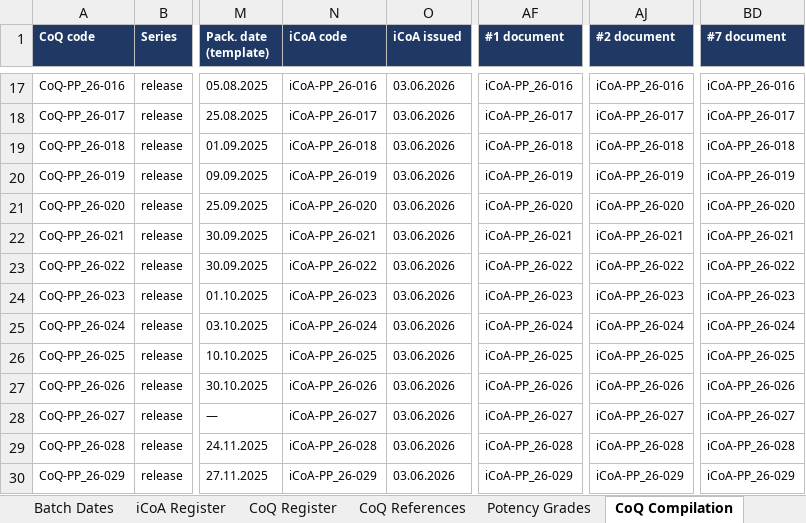
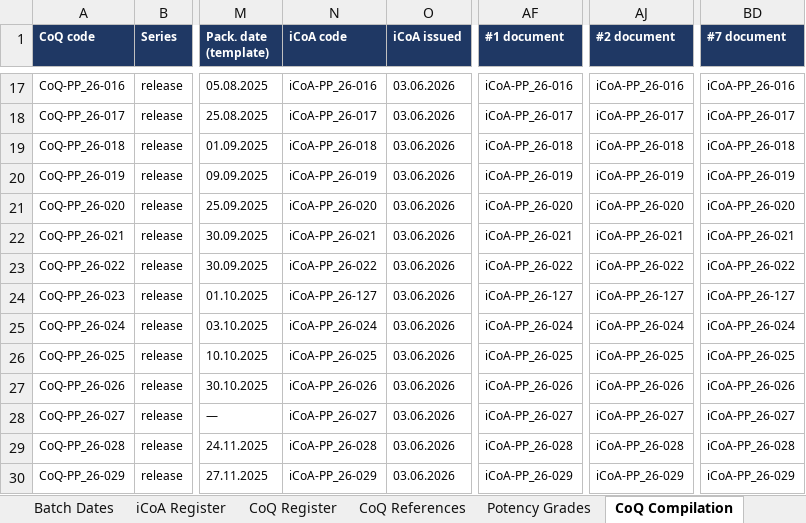
Before and after one commit to 3p4e/letta-stack, an Excel workbook: deliverables/qc_gap_analysis/tracker/CoQ_Analysis_Master_v57.xlsx, sheet CoQ Compilation, drawn as a sheet; only a part is shown, gaps mark what is left out; values as stored, in another font and other column widths than the file's, no borders; the diff names each change by its address in the sheet, - before the commit and + after, or states it on an @@ line.

```diff
--- a/deliverables/qc_gap_analysis/tracker/CoQ_Analysis_Master_v57.xlsx (sheet CoQ Compilation)
+++ b/deliverables/qc_gap_analysis/tracker/CoQ_Analysis_Master_v57.xlsx (sheet CoQ Compilation)
-N24 (iCoA code): iCoA-PP_26-023
+N24 (iCoA code): iCoA-PP_26-127
-AF24 (#1 document): iCoA-PP_26-023
+AF24 (#1 document): iCoA-PP_26-127
-AJ24 (#2 document): iCoA-PP_26-023
+AJ24 (#2 document): iCoA-PP_26-127
-BD24 (#7 document): iCoA-PP_26-023
+BD24 (#7 document): iCoA-PP_26-127
```
Also changed, not shown: sheet iCoA Register, sheet CoQ References, sheet CoQ Compilation (long), sheet CoQ Register, 46 other files.
